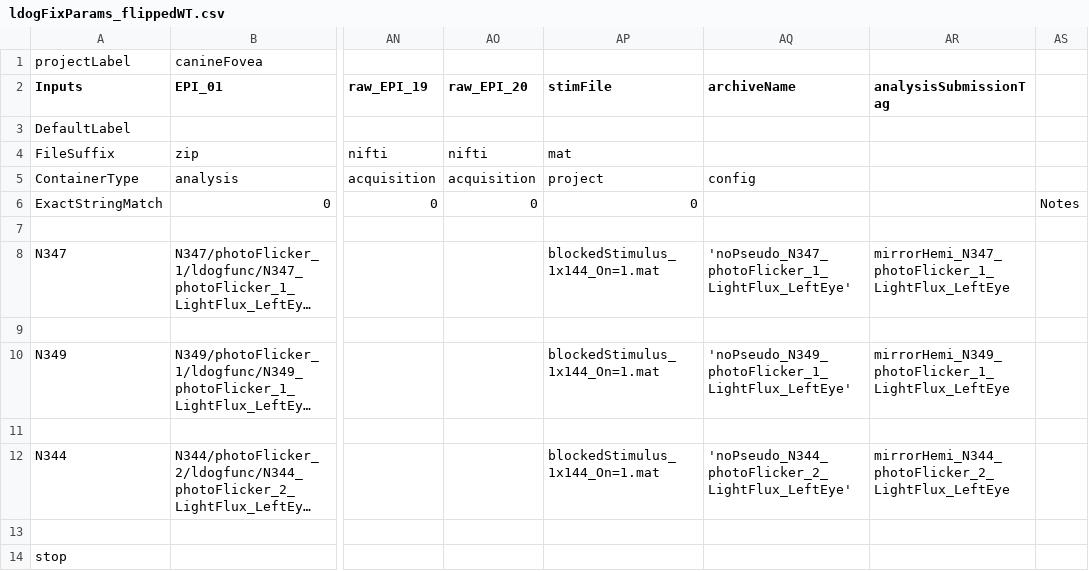
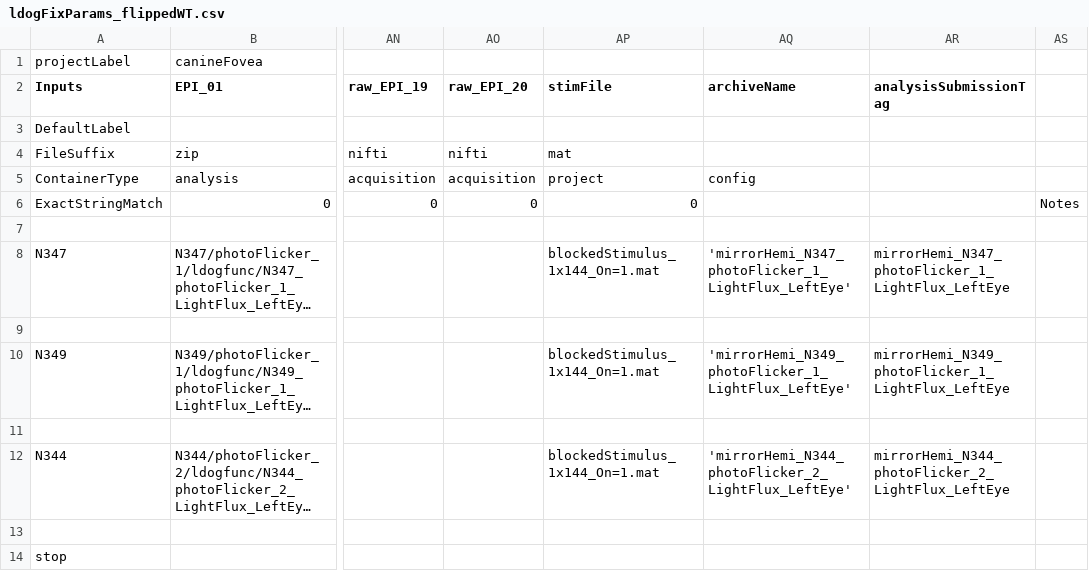
Before and after one commit to gkaguirrelab/mriLDOGAnalysis, a CSV file: submitGears/main/ldogFixParams_flippedWT.csv, drawn as a sheet; only a part is shown, gaps mark what is left out; long unchanged cells end in …; the diff names each change by its address in the sheet, - before the commit and + after, or states it on an @@ line.

Commit message:
FIxing a typo in the flipped hemisphere runs

```diff
--- a/submitGears/main/ldogFixParams_flippedWT.csv
+++ b/submitGears/main/ldogFixParams_flippedWT.csv
-AQ8 (archiveName): 'noPseudo_N347_photoFlicker_1_LightFlux_LeftEye'
+AQ8 (archiveName): 'mirrorHemi_N347_photoFlicker_1_LightFlux_LeftEye'
-AQ10 (archiveName): 'noPseudo_N349_photoFlicker_1_LightFlux_LeftEye'
+AQ10 (archiveName): 'mirrorHemi_N349_photoFlicker_1_LightFlux_LeftEye'
-AQ12 (archiveName): 'noPseudo_N344_photoFlicker_2_LightFlux_LeftEye'
+AQ12 (archiveName): 'mirrorHemi_N344_photoFlicker_2_LightFlux_LeftEye'
```
